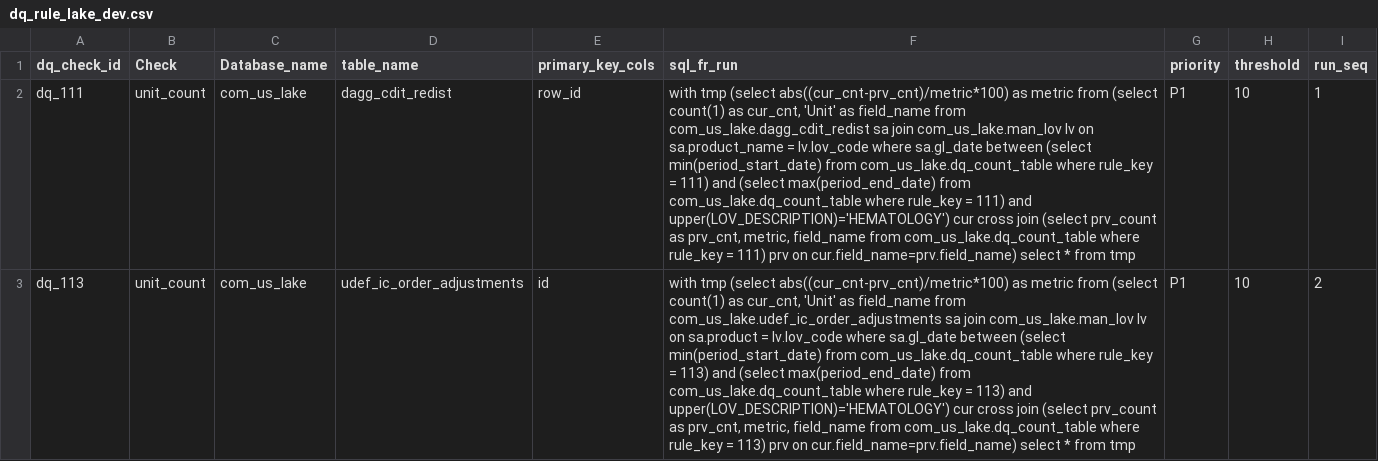
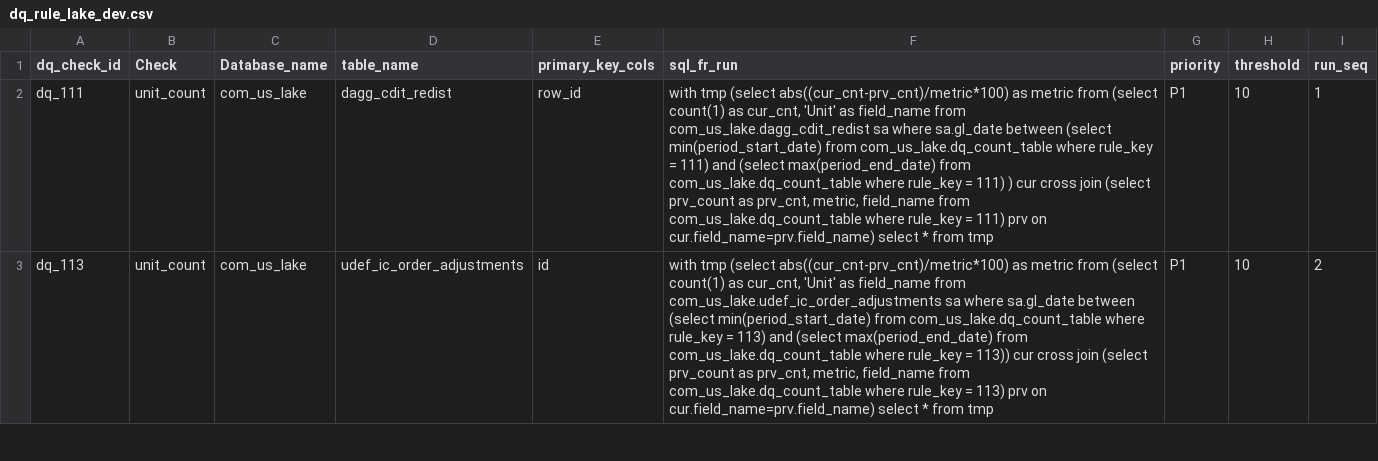
Before and after one commit to takeda-masud/dq-checks, a CSV file: dq_rule_lake_dev.csv, drawn as a sheet; only a part is shown; the diff covers the shown part only; the diff names each change by its address in the sheet, - before the commit and + after, or states it on an @@ line.

Commit message:
Add files via upload

```diff
--- a/dq_rule_lake_dev.csv
+++ b/dq_rule_lake_dev.csv
-F2 (sql_fr_run): …com_us_lake.dagg_cdit_redist sa join com_us_lake.man_lov lv on sa.product_name = lv.lov_code where sa.gl_date between (select min(period_start_date) from com_us_lake.dq_count_table where rule_key = 111) and (select max(period_end_date) from com_us_lake.dq_count_table where rule_key = 111) and upper(LOV_DESCRIPTION)='HEMATOLOGY') cur cross…
+F2 (sql_fr_run): …com_us_lake.dagg_cdit_redist sa where sa.gl_date between (select min(period_start_date) from com_us_lake.dq_count_table where rule_key = 111) and (select max(period_end_date) from com_us_lake.dq_count_table where rule_key = 111) ) cur cross…
-F3 (sql_fr_run): …com_us_lake.udef_ic_order_adjustments sa join com_us_lake.man_lov lv on sa.product = lv.lov_code where sa.gl_date between (select min(period_start_date) from com_us_lake.dq_count_table where rule_key = 113) and (select max(period_end_date) from com_us_lake.dq_count_table where rule_key = 113) and upper(LOV_DESCRIPTION)='HEMATOLOGY') cur cross…
+F3 (sql_fr_run): …com_us_lake.udef_ic_order_adjustments sa where sa.gl_date between (select min(period_start_date) from com_us_lake.dq_count_table where rule_key = 113) and (select max(period_end_date) from com_us_lake.dq_count_table where rule_key = 113)) cur cross…
```
Also changed, not shown: 4 edited cells elsewhere in this file.
